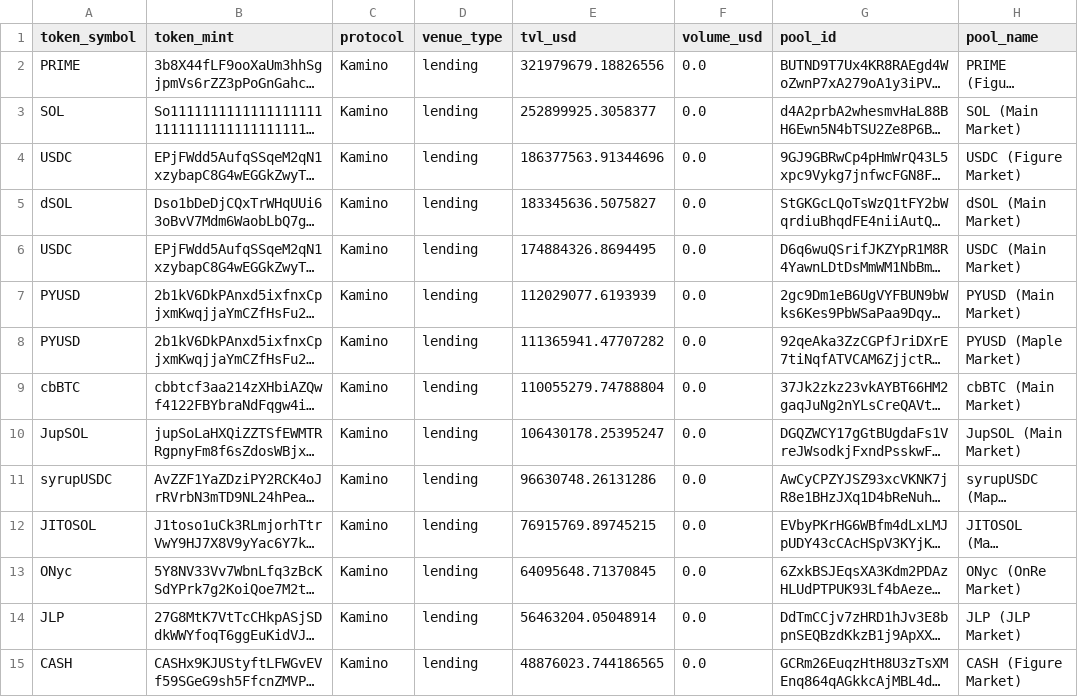
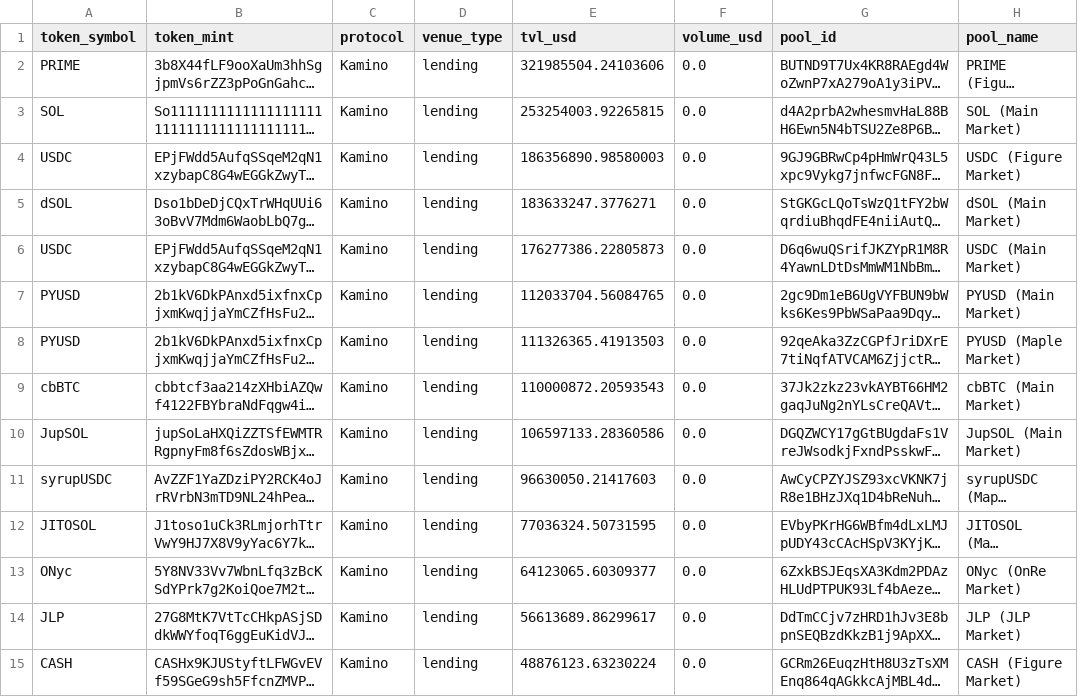
Before and after one commit to 0xNomadAnalyst/pfx, a CSV file: prospect-search/solana/app/output/kamino_reserves.csv, drawn as a sheet; only a part is shown; long unchanged cells end in …; the diff covers the shown part only; the diff names each change by its address in the sheet, - before the commit and + after, or states it on an @@ line.

```diff
--- a/prospect-search/solana/app/output/kamino_reserves.csv
+++ b/prospect-search/solana/app/output/kamino_reserves.csv
-E2 (tvl_usd): 321979679.18826556
+E2 (tvl_usd): 321985504.24103606
-E3 (tvl_usd): 252899925.3058377
+E3 (tvl_usd): 253254003.92265815
-E4 (tvl_usd): 186377563.91344696
+E4 (tvl_usd): 186356890.98580003
-E5 (tvl_usd): 183345636.5075827
+E5 (tvl_usd): 183633247.3776271
-E6 (tvl_usd): 174884326.8694495
+E6 (tvl_usd): 176277386.22805873
-E7 (tvl_usd): 112029077.6193939
+E7 (tvl_usd): 112033704.56084765
-E8 (tvl_usd): 111365941.47707282
+E8 (tvl_usd): 111326365.41913503
-E9 (tvl_usd): 110055279.74788804
+E9 (tvl_usd): 110000872.20593543
-E10 (tvl_usd): 106430178.25395247
+E10 (tvl_usd): 106597133.28360586
-E11 (tvl_usd): 96630748.26131286
+E11 (tvl_usd): 96630050.21417603
-E12 (tvl_usd): 76915769.89745215
+E12 (tvl_usd): 77036324.50731595
-E13 (tvl_usd): 64095648.71370845
+E13 (tvl_usd): 64123065.60309377
-E14 (tvl_usd): 56463204.05048914
+E14 (tvl_usd): 56613689.86299617
-E15 (tvl_usd): 48876023.744186565
+E15 (tvl_usd): 48876123.63230224
```
Also changed, not shown: 4 added rows, 2 removed rows and 112 edited cells elsewhere in this file, prospect-search/solana/app/output/exponent_markets.csv, prospect-search/solana/app/output/meteora_tokens.csv, 3 other files.
